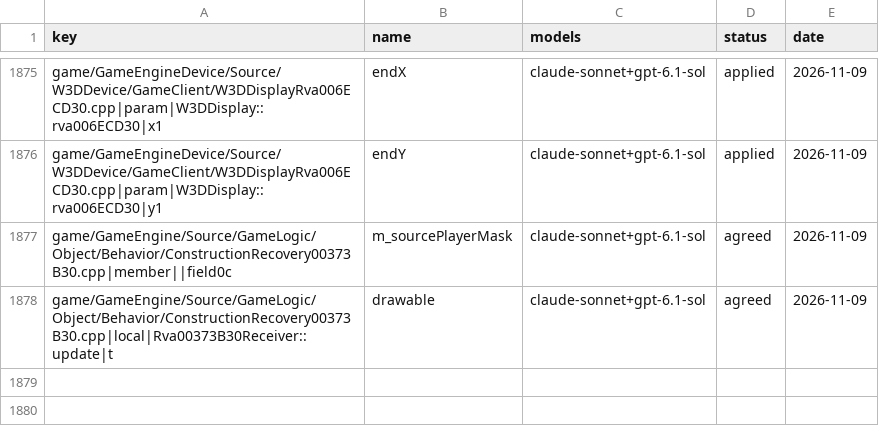
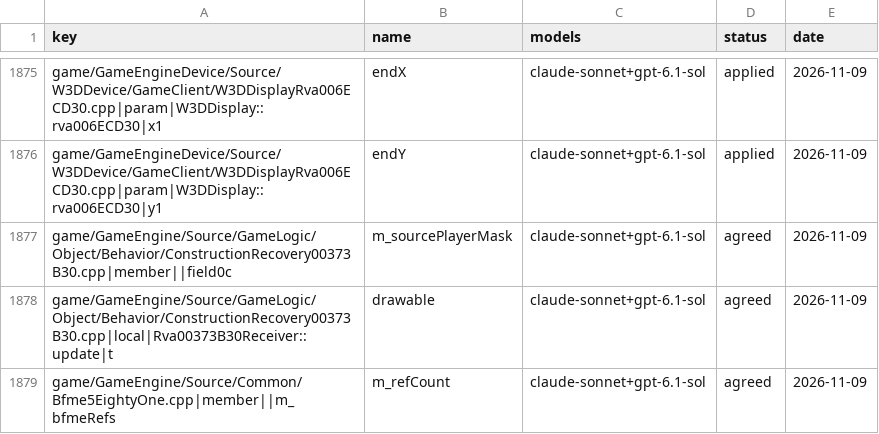
Before and after one commit to Open-BFME/Open-BFME-1, a CSV file: targets/game/reverse/name_agreed.csv, drawn as a sheet; only a part is shown, gaps mark what is left out; the diff names each change by its address in the sheet, - before the commit and + after, or states it on an @@ line.

Commit message:
name_lane: claude-sonnet votes on Bfme5EightyOne.cpp, 1 name(s) agreed

```diff
--- a/targets/game/reverse/name_agreed.csv
+++ b/targets/game/reverse/name_agreed.csv
+row 1879: game/GameEngine/Source/Common/Bfme5EightyOne.cpp|member||m_bfmeRefs | m_refCount | claude-sonnet+gpt-6.1-sol | agreed | 2026-11-09
```
Also changed, not shown: 1 other file.
